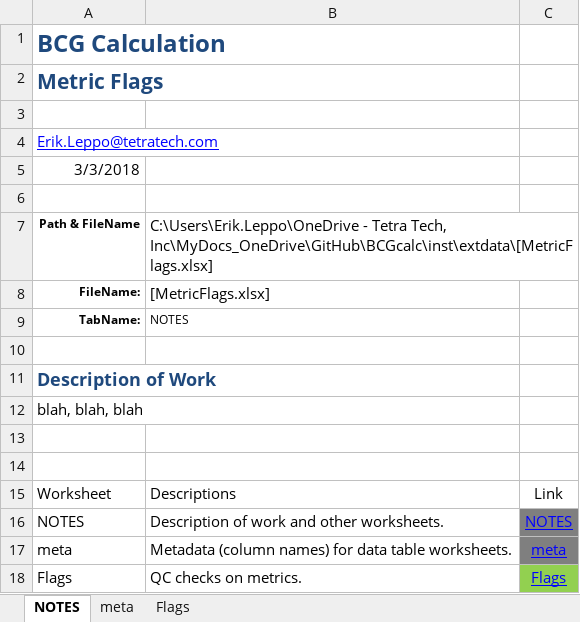
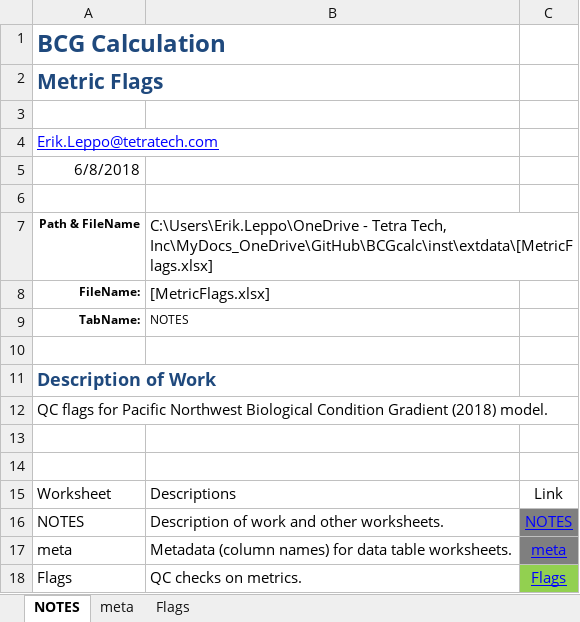
Before and after one commit to leppott/BCGcalc, an Excel workbook: inst/extdata/MetricFlags.xlsx, sheet NOTES, drawn as a sheet; values as stored, in another font and other column widths than the file's, no borders; table styles not drawn; the diff names each change by its address in the sheet, - before the commit and + after, or states it on an @@ line.

Commit message:
v1.1.0.9002
QC flags Issue #7, update NEWS format.  metric.values add dplyr:: to row_number.

```diff
--- a/inst/extdata/MetricFlags.xlsx (sheet NOTES)
+++ b/inst/extdata/MetricFlags.xlsx (sheet NOTES)
-A5: 3/3/2018
+A5: 6/8/2018
-A12: blah, blah, blah
+A12: QC flags for Pacific Northwest Biological Condition Gradient (2018) model.
```
Also changed, not shown: sheet Flags, 4 other files.
